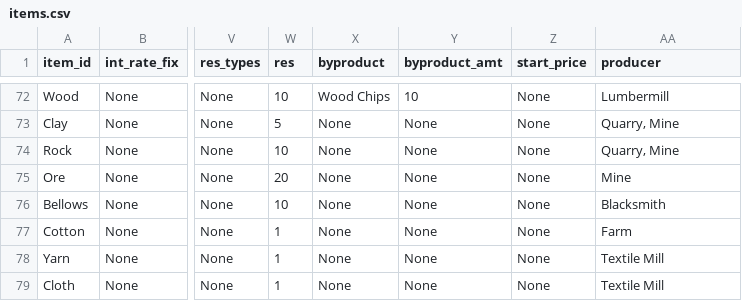
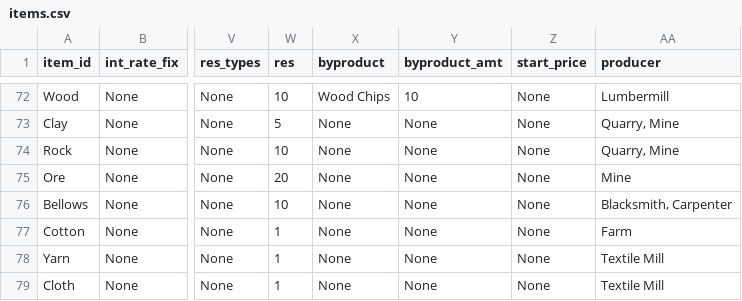
Before and after one commit to ralexander11/acct_legacy, a CSV file: data/items.csv, drawn as a sheet; only a part is shown, gaps mark what is left out; the diff names each change by its address in the sheet, - before the commit and + after, or states it on an @@ line.

```diff
--- a/data/items.csv
+++ b/data/items.csv
-AA76 (producer): Blacksmith
+AA76 (producer): Blacksmith, Carpenter
```
Also changed, not shown: 1 other file.
